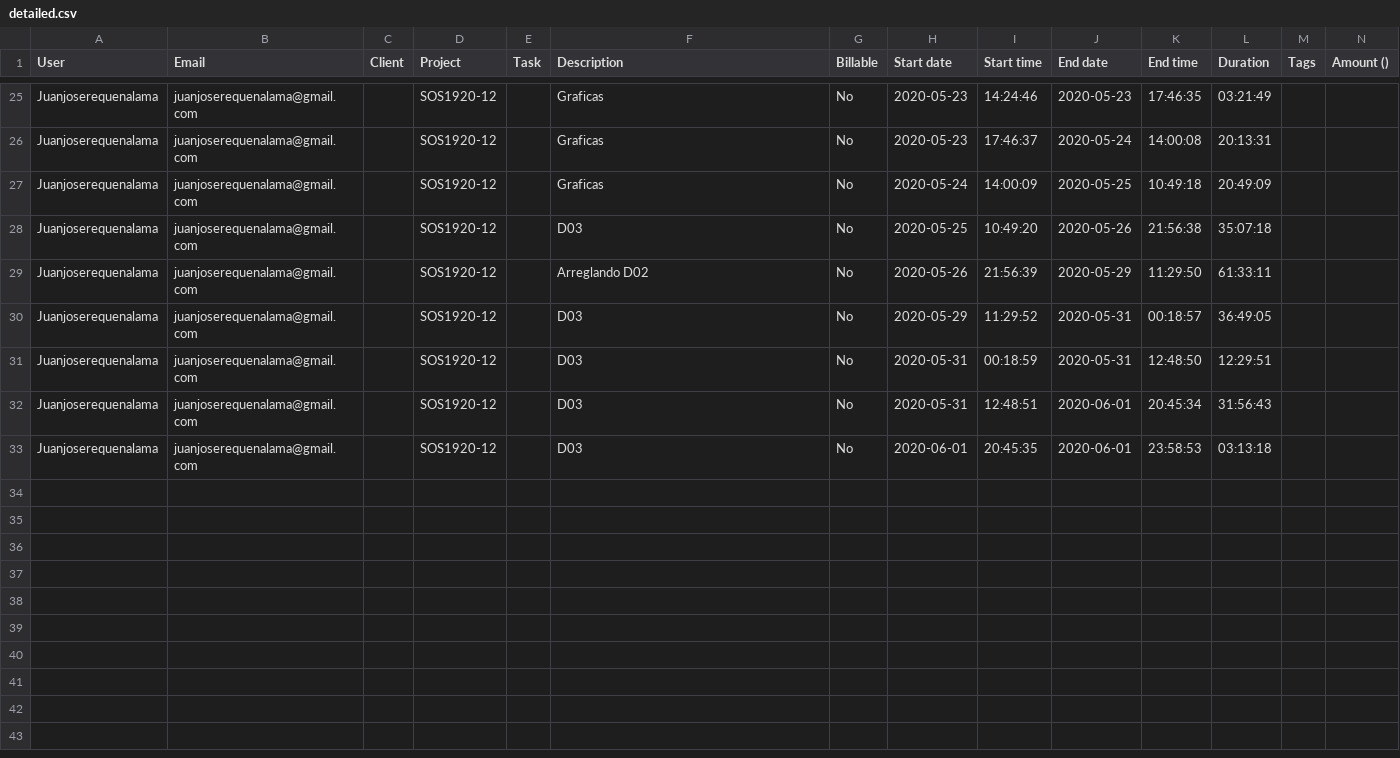
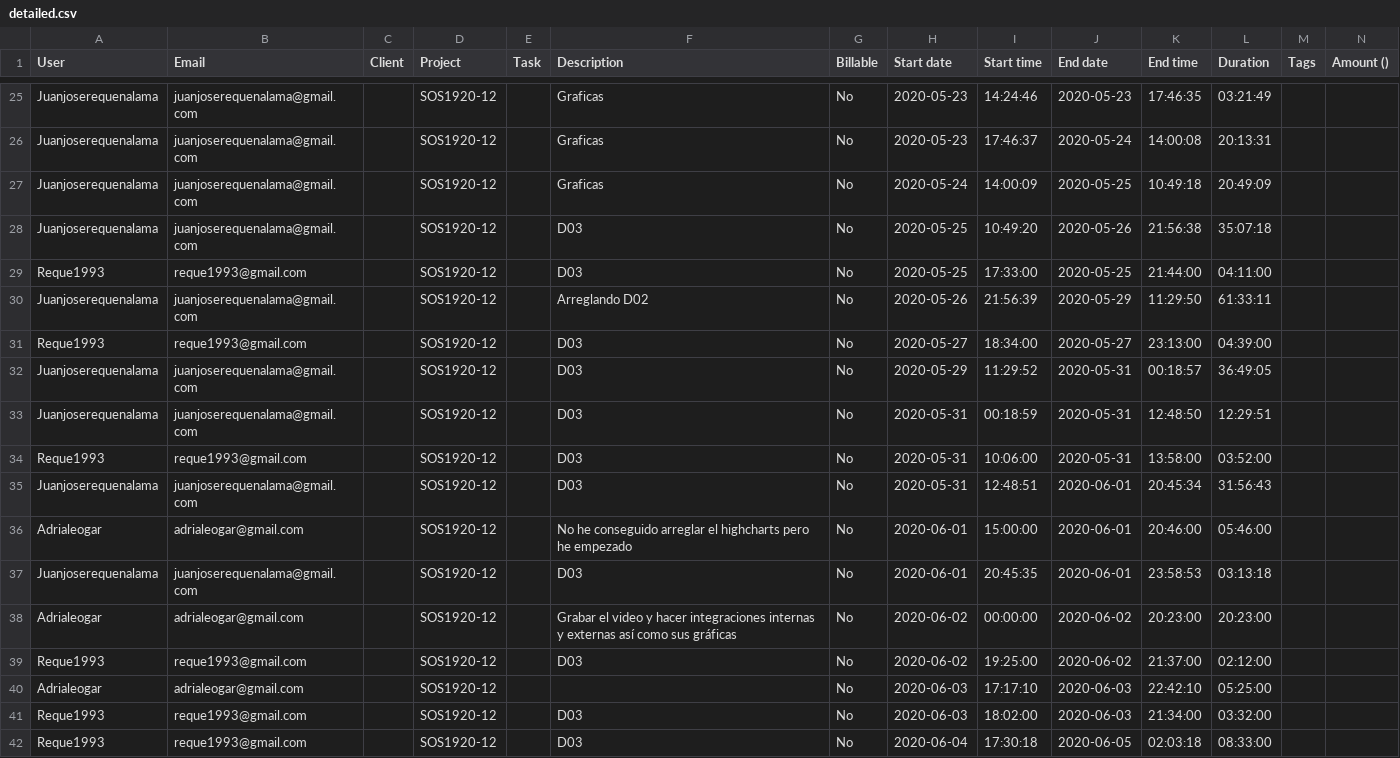
Before and after one commit to gti-sos/SOS1920-12, a CSV file: efforts/detailed.csv, drawn as a sheet; only a part is shown, gaps mark what is left out; the diff names each change by its address in the sheet, - before the commit and + after, or states it on an @@ line.

Commit message:
uploaded new efforts

```diff
--- a/efforts/detailed.csv
+++ b/efforts/detailed.csv
+row 29: Reque1993 | reque1993@gmail.com |  | SOS1920-12 |  | D03 | No | 2020-05-25 | 17:33:00 | 2020-05-25 | 21:44:00 | 04:11:00
+row 31: Reque1993 | reque1993@gmail.com |  | SOS1920-12 |  | D03 | No | 2020-05-27 | 18:34:00 | 2020-05-27 | 23:13:00 | 04:39:00
+row 34: Reque1993 | reque1993@gmail.com |  | SOS1920-12 |  | D03 | No | 2020-05-31 | 10:06:00 | 2020-05-31 | 13:58:00 | 03:52:00
+row 36: Adrialeogar | adrialeogar@gmail.com |  | SOS1920-12 |  | No he conseguido arreglar el highcharts pero he empezado | No | 2020-06-01 | 15:00:00 | 2020-06-01 | 20:46:00 | 05:46:00
+row 38: Adrialeogar | adrialeogar@gmail.com |  | SOS1920-12 |  | Grabar el video y hacer integraciones internas y externas así como sus gráficas | No | 2020-06-02 | 00:00:00 | 2020-06-02 | 20:23:00 | 20:23:00
+row 39: Reque1993 | reque1993@gmail.com |  | SOS1920-12 |  | D03 | No | 2020-06-02 | 19:25:00 | 2020-06-02 | 21:37:00 | 02:12:00
+row 40: Adrialeogar | adrialeogar@gmail.com |  | SOS1920-12 |  |  | No | 2020-06-03 | 17:17:10 | 2020-06-03 | 22:42:10 | 05:25:00
+row 41: Reque1993 | reque1993@gmail.com |  | SOS1920-12 |  | D03 | No | 2020-06-03 | 18:02:00 | 2020-06-03 | 21:34:00 | 03:32:00
+row 42: Reque1993 | reque1993@gmail.com |  | SOS1920-12 |  | D03 | No | 2020-06-04 | 17:30:18 | 2020-06-05 | 02:03:18 | 08:33:00
```
Also changed, not shown: efforts/summary.csv, 2 other files.
